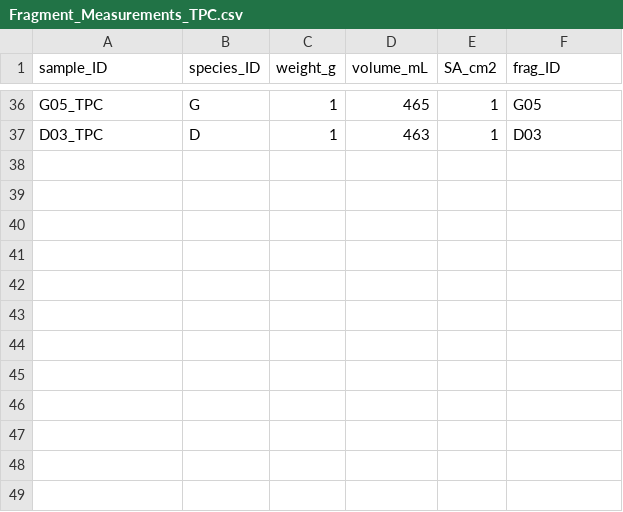
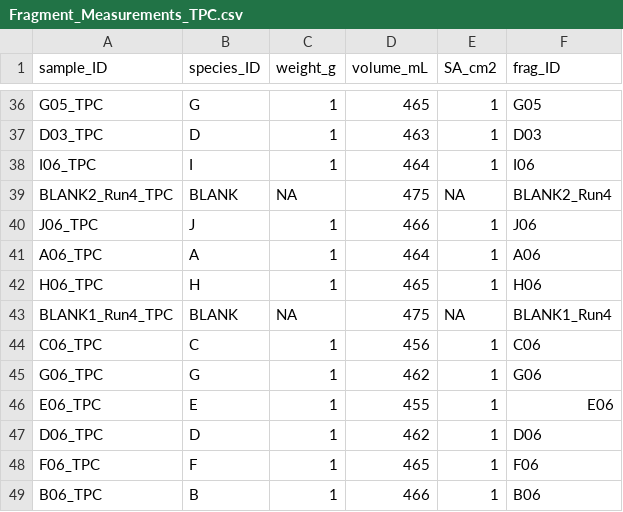
Before and after one commit to njsilbiger/Oki_TPC_PI, a CSV file: Data/RespoFiles/TPC/Fragment_Measurements_TPC.csv, drawn as a sheet; only a part is shown, gaps mark what is left out.

```diff
--- a/Data/RespoFiles/TPC/Fragment_Measurements_TPC.csv
+++ b/Data/RespoFiles/TPC/Fragment_Measurements_TPC.csv
@@ -37 +37,13 @@ G05_TPC,G,1,465,1,G05
 D03_TPC,D,1,463,1,D03
+I06_TPC,I,1,464,1,I06
+BLANK2_Run4_TPC,BLANK,NA,475,NA,BLANK2_Run4
+J06_TPC,J,1,466,1,J06
+A06_TPC,A,1,464,1,A06
+H06_TPC,H,1,465,1,H06
+BLANK1_Run4_TPC,BLANK,NA,475,NA,BLANK1_Run4
+C06_TPC,C,1,456,1,C06
+G06_TPC,G,1,462,1,G06
+E06_TPC,E,1,455,1,E06
+D06_TPC,D,1,462,1,D06
+F06_TPC,F,1,465,1,F06
+B06_TPC,B,1,466,1,B06
```
Also changed, not shown: Data/RespoFiles/TPC/TPC_meta.csv, 1 other file.
